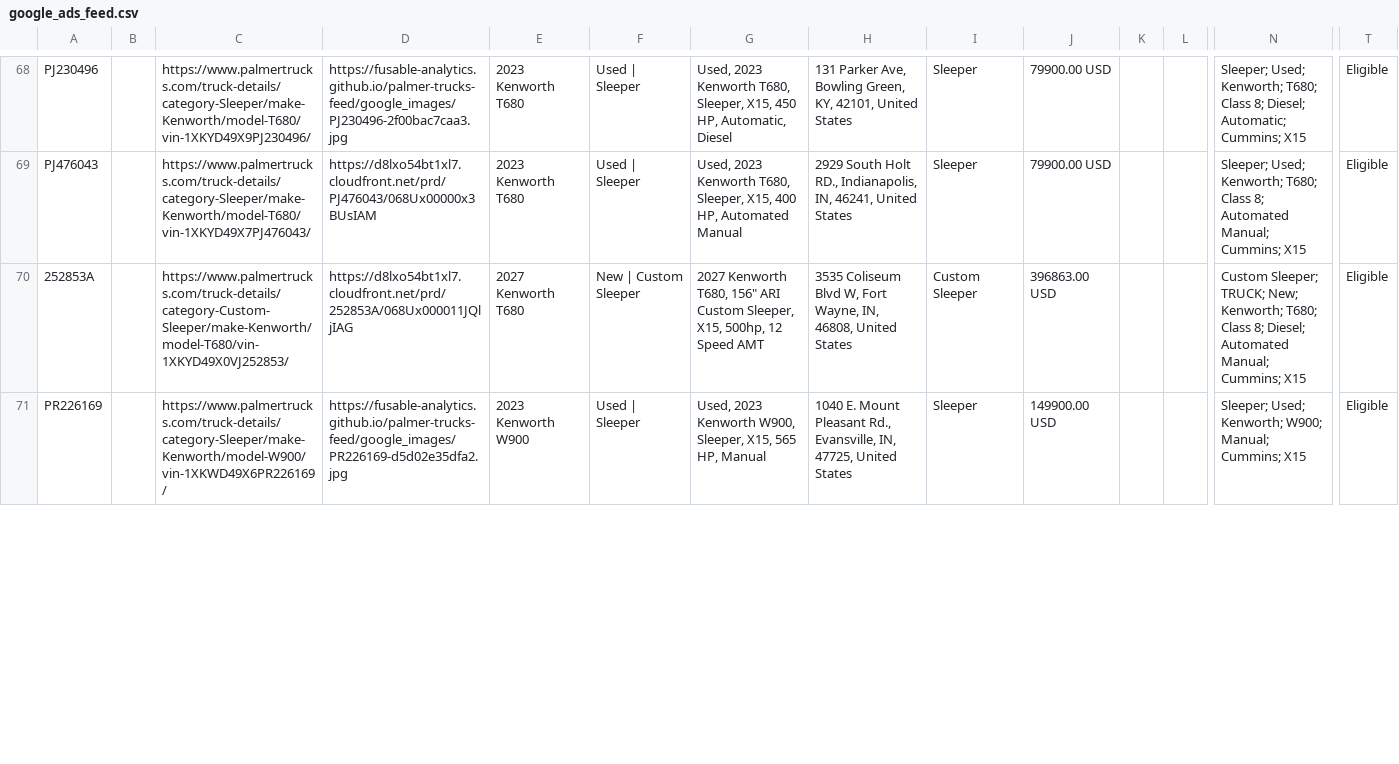
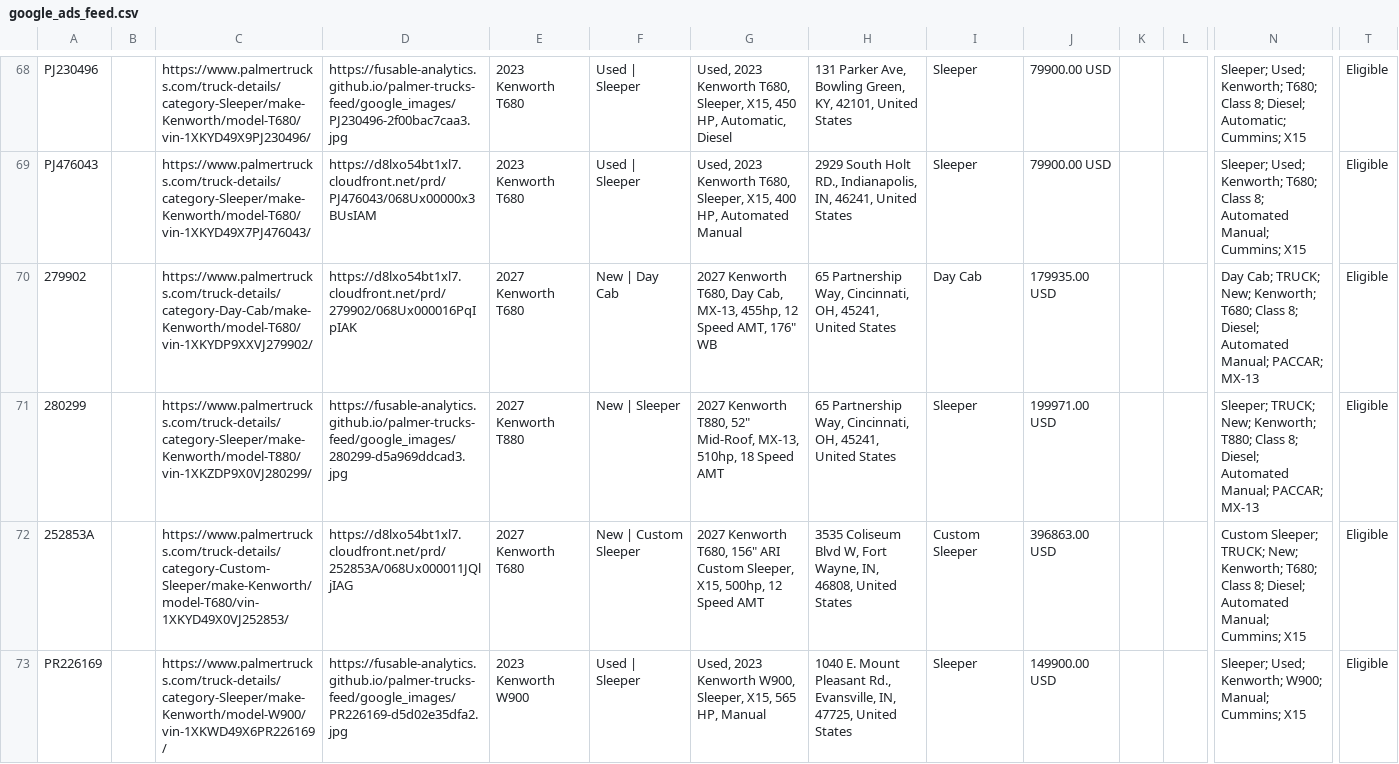
Before and after one commit to Fusable-Analytics/palmer-trucks-feed, a CSV file: google_ads_feed.csv, drawn as a sheet; only a part is shown, gaps mark what is left out; rows hold the shown columns only; the diff covers the shown part only; the diff names each change by its address in the sheet, - before the commit and + after, or states it on an @@ line.

```diff
--- a/google_ads_feed.csv
+++ b/google_ads_feed.csv
+row 70: 279902 |  | https://www.palmertrucks.com/truck-details/category-Day-Cab/make-Kenworth/model-T680/vin-1XKYDP9XXVJ279902/ | https://d8lxo54bt1xl7.cloudfront.net/prd/279902/068Ux000016PqIpIAK | 2027 Kenworth T680 | New | Day Cab | 2027 Kenworth T680, Day Cab, MX-13, 455hp, 12 Speed AMT, 176" WB | 65 Partnership Way, Cincinnati, OH, 45241, United States | Day Cab | 179935.00 USD |  |  | Day Cab; TRUCK; New; Kenworth; T680; Class 8; Diesel; Automated Manual; PACCAR; MX-13 | Eligible
+row 71: 280299 |  | https://www.palmertrucks.com/truck-details/category-Sleeper/make-Kenworth/model-T880/vin-1XKZDP9X0VJ280299/ | https://fusable-analytics.github.io/palmer-trucks-feed/google_images/280299-d5a969ddcad3.jpg | 2027 Kenworth T880 | New | Sleeper | 2027 Kenworth T880, 52" Mid-Roof, MX-13, 510hp, 18 Speed AMT | 65 Partnership Way, Cincinnati, OH, 45241, United States | Sleeper | 199971.00 USD |  |  | Sleeper; TRUCK; New; Kenworth; T880; Class 8; Diesel; Automated Manual; PACCAR; MX-13 | Eligible
```
Also changed, not shown: 1 edited cell elsewhere in this file, 3 other files.
